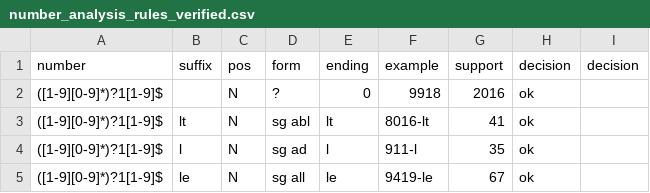
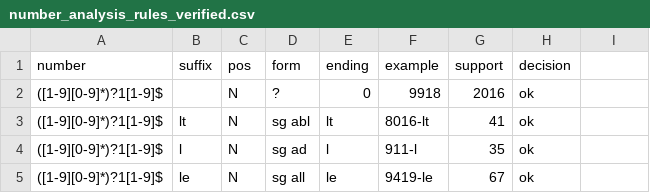
Before and after one commit to estnltk/koondkorpus-experiments, a CSV file: morph/results/number_analysis_rules_verified.csv, drawn as a sheet; only a part is shown.

```diff
--- a/morph/results/number_analysis_rules_verified.csv
+++ b/morph/results/number_analysis_rules_verified.csv
@@ -1,2 +1,2 @@
-number,suffix,pos,form,ending,example,support,decision,decision
+number,suffix,pos,form,ending,example,support,decision
 ([1-9][0-9]*)?1[1-9]$,,N,?,0,9918,2016,ok
```
Also changed, not shown: 1 other file.
